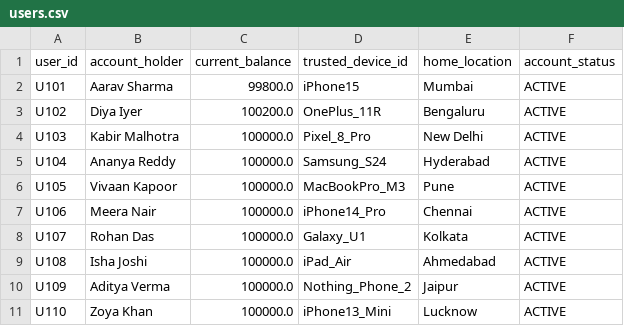
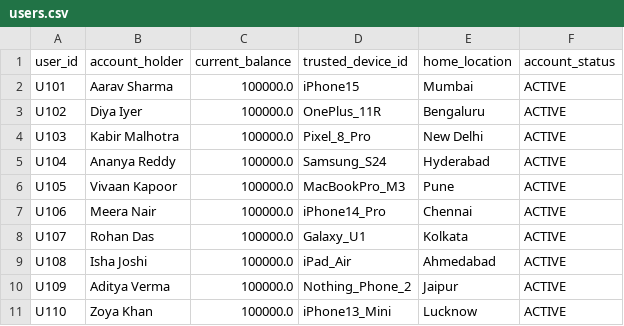
Before and after one commit to Amaanuddin-Ahmed/Fintech-Based-Py-Project, a CSV file: DATA/users.csv, drawn as a sheet.

Commit message:
Restarted user.csv

```diff
--- a/DATA/users.csv
+++ b/DATA/users.csv
@@ -1,4 +1,4 @@
 user_id,account_holder,current_balance,trusted_device_id,home_location,account_status
-U101,Aarav Sharma,99800.0,iPhone15,Mumbai,ACTIVE
-U102,Diya Iyer,100200.0,OnePlus_11R,Bengaluru,ACTIVE
+U101,Aarav Sharma,100000.0,iPhone15,Mumbai,ACTIVE
+U102,Diya Iyer,100000.0,OnePlus_11R,Bengaluru,ACTIVE
 U103,Kabir Malhotra,100000.0,Pixel_8_Pro,New Delhi,ACTIVE
```
